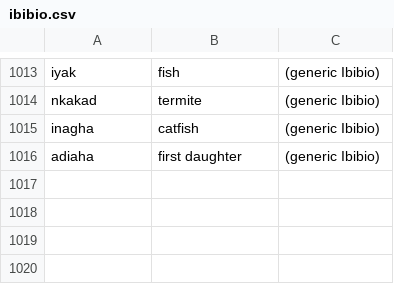
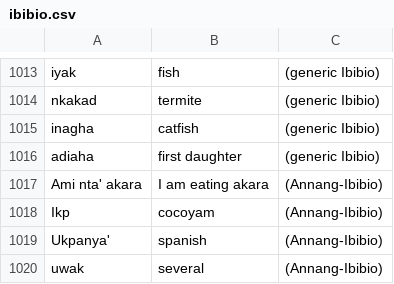
Before and after one commit to imanibom/Akwa-Ibom-Language-Classification-and-Machine-Translation, a CSV file: ibibio.csv, drawn as a sheet; only a part is shown, gaps mark what is left out.

Commit message:
updated

```diff
--- a/ibibio.csv
+++ b/ibibio.csv
@@ -1016 +1016,5 @@ inagha,catfish,(generic Ibibio)
 adiaha,first daughter,(generic Ibibio)
+Ami nta' akara,I am eating akara ,(Annang-Ibibio)
+Ikp,cocoyam ,(Annang-Ibibio)
+Ukpanya',spanish,(Annang-Ibibio)
+uwak,several,(Annang-Ibibio)
```
